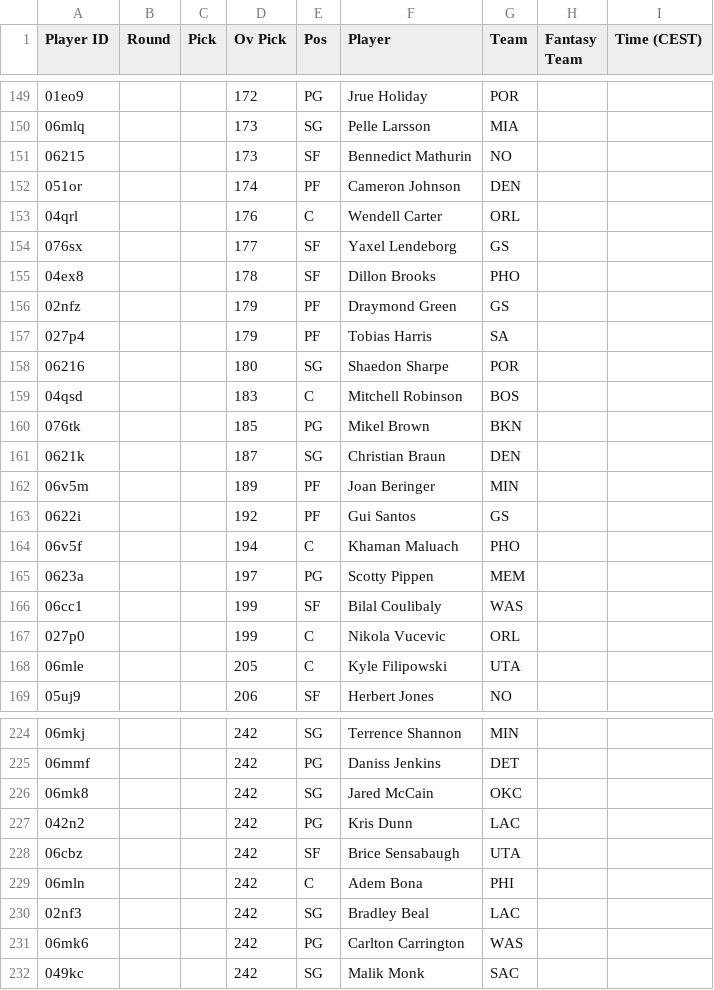
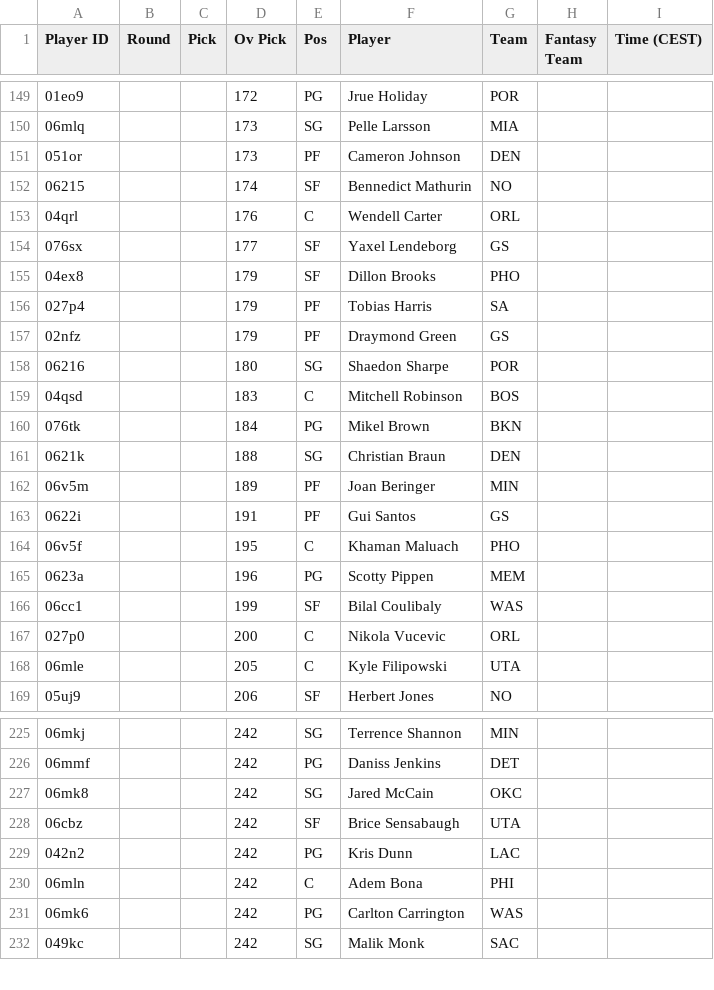
Before and after one commit to Pizzaratops/Citizens-of-Funkytown, a CSV file: projections/data/fantrax-adp.csv, drawn as a sheet; only a part is shown, gaps mark what is left out; the diff covers the shown part only.

```diff
--- a/projections/data/fantrax-adp.csv
+++ b/projections/data/fantrax-adp.csv
@@ -150,19 +150,19 @@
 "06mlq","","","173","SG","Pelle Larsson","MIA","",""
-"06215","","","173","SF","Bennedict Mathurin","NO","",""
-"051or","","","174","PF","Cameron Johnson","DEN","",""
+"051or","","","173","PF","Cameron Johnson","DEN","",""
+"06215","","","174","SF","Bennedict Mathurin","NO","",""
 "04qrl","","","176","C","Wendell Carter","ORL","",""
 "076sx","","","177","SF","Yaxel Lendeborg","GS","",""
-"04ex8","","","178","SF","Dillon Brooks","PHO","",""
+"04ex8","","","179","SF","Dillon Brooks","PHO","",""
+"027p4","","","179","PF","Tobias Harris","SA","",""
 "02nfz","","","179","PF","Draymond Green","GS","",""
-"027p4","","","179","PF","Tobias Harris","SA","",""
 "06216","","","180","SG","Shaedon Sharpe","POR","",""
 "04qsd","","","183","C","Mitchell Robinson","BOS","",""
-"076tk","","","185","PG","Mikel Brown","BKN","",""
-"0621k","","","187","SG","Christian Braun","DEN","",""
+"076tk","","","184","PG","Mikel Brown","BKN","",""
+"0621k","","","188","SG","Christian Braun","DEN","",""
 "06v5m","","","189","PF","Joan Beringer","MIN","",""
-"0622i","","","192","PF","Gui Santos","GS","",""
-"06v5f","","","194","C","Khaman Maluach","PHO","",""
-"0623a","","","197","PG","Scotty Pippen","MEM","",""
+"0622i","","","191","PF","Gui Santos","GS","",""
+"06v5f","","","195","C","Khaman Maluach","PHO","",""
+"0623a","","","196","PG","Scotty Pippen","MEM","",""
 "06cc1","","","199","SF","Bilal Coulibaly","WAS","",""
-"027p0","","","199","C","Nikola Vucevic","ORL","",""
+"027p0","","","200","C","Nikola Vucevic","ORL","",""
 "06mle","","","205","C","Kyle Filipowski","UTA","",""
@@ -226,6 +227,5 @@
 "06mk8","","","242","SG","Jared McCain","OKC","",""
+"06cbz","","","242","SF","Brice Sensabaugh","UTA","",""
 "042n2","","","242","PG","Kris Dunn","LAC","",""
-"06cbz","","","242","SF","Brice Sensabaugh","UTA","",""
 "06mln","","","242","C","Adem Bona","PHI","",""
-"02nf3","","","242","SG","Bradley Beal","LAC","",""
 "06mk6","","","242","PG","Carlton Carrington","WAS","",""
```
Also changed, not shown: 1 added row, 1 removed row, 10 moved rows and 10 edited cells elsewhere in this file, 1 other file.
